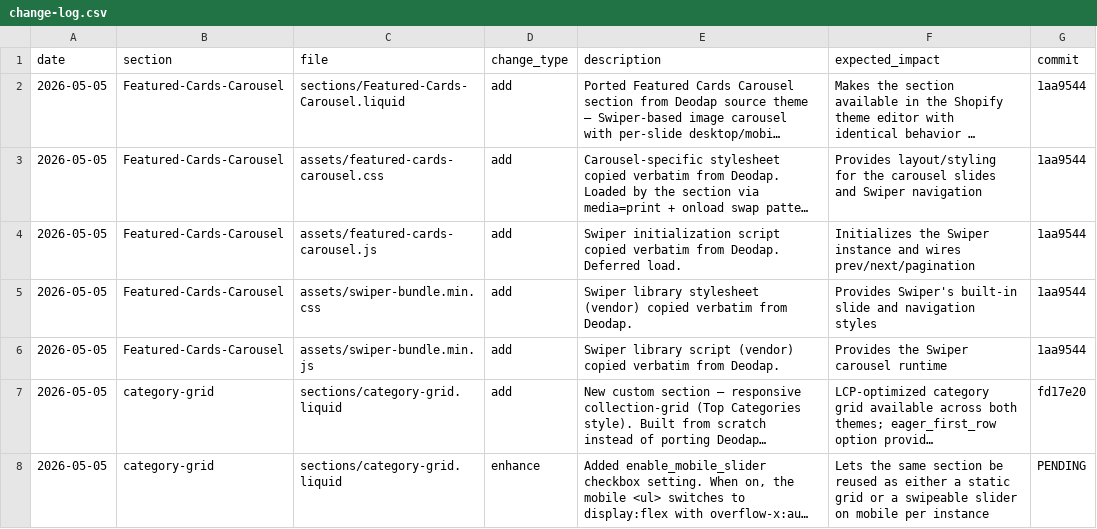
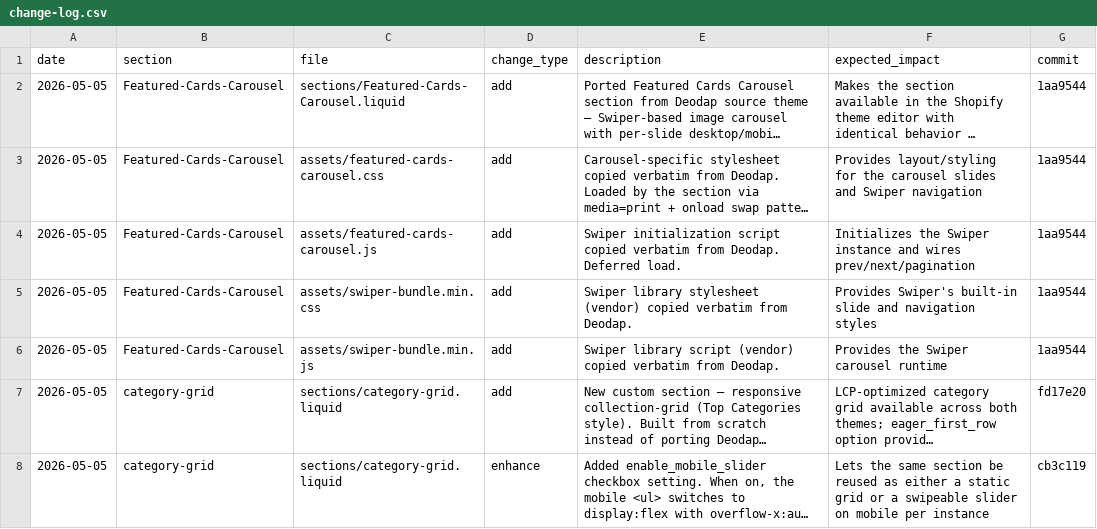
Before and after one commit to Aashutosh1632/Ambiw-Dawn, a CSV file: change-log.csv, drawn as a sheet; long unchanged cells end in …; the diff names each change by its address in the sheet, - before the commit and + after, or states it on an @@ line.

```diff
--- a/change-log.csv
+++ b/change-log.csv
-G8 (commit): PENDING
+G8 (commit): cb3c119
```
